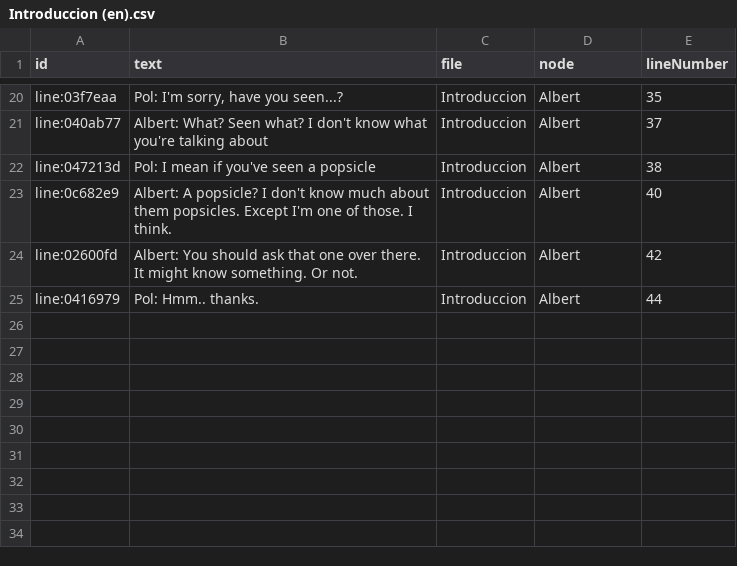
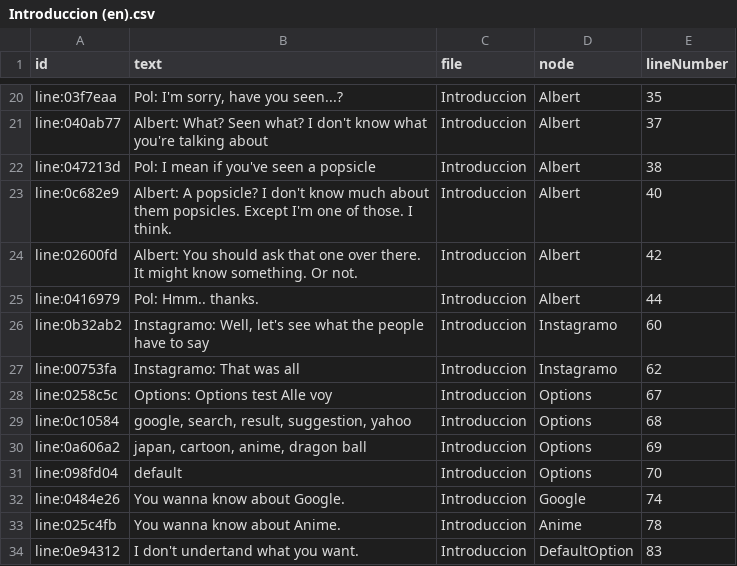
Before and after one commit to Freezer-Games/Frozen-Out, a CSV file: FrozenOut/Assets/Dialogue/_Legacy/Introduccion (en).csv, drawn as a sheet; only a part is shown, gaps mark what is left out.

Commit message:
Fixes para interaccion con instagram Añadido control de opciones de diálogo por teclado

```diff
--- a/FrozenOut/Assets/Dialogue/_Legacy/Introduccion (en).csv
+++ b/FrozenOut/Assets/Dialogue/_Legacy/Introduccion (en).csv
@@ -25 +25,10 @@ line:02600fd,Albert: You should ask that one over there. It might know something
 line:0416979,Pol: Hmm.. thanks.,Introduccion,Albert,44
+line:0b32ab2,"Instagramo: Well, let's see what the people have to say",Introduccion,Instagramo,60
+line:00753fa,Instagramo: That was all,Introduccion,Instagramo,62
+line:0258c5c,Options: Options test Alle voy,Introduccion,Options,67
+line:0c10584,"google, search, result, suggestion, yahoo",Introduccion,Options,68
+line:0a606a2,"japan, cartoon, anime, dragon ball",Introduccion,Options,69
+line:098fd04,default,Introduccion,Options,70
+line:0484e26,You wanna know about Google.,Introduccion,Google,74
+line:025c4fb,You wanna know about Anime.,Introduccion,Anime,78
+line:0e94312,I don't undertand what you want.,Introduccion,DefaultOption,83
```
Also changed, not shown: 18 other files.
